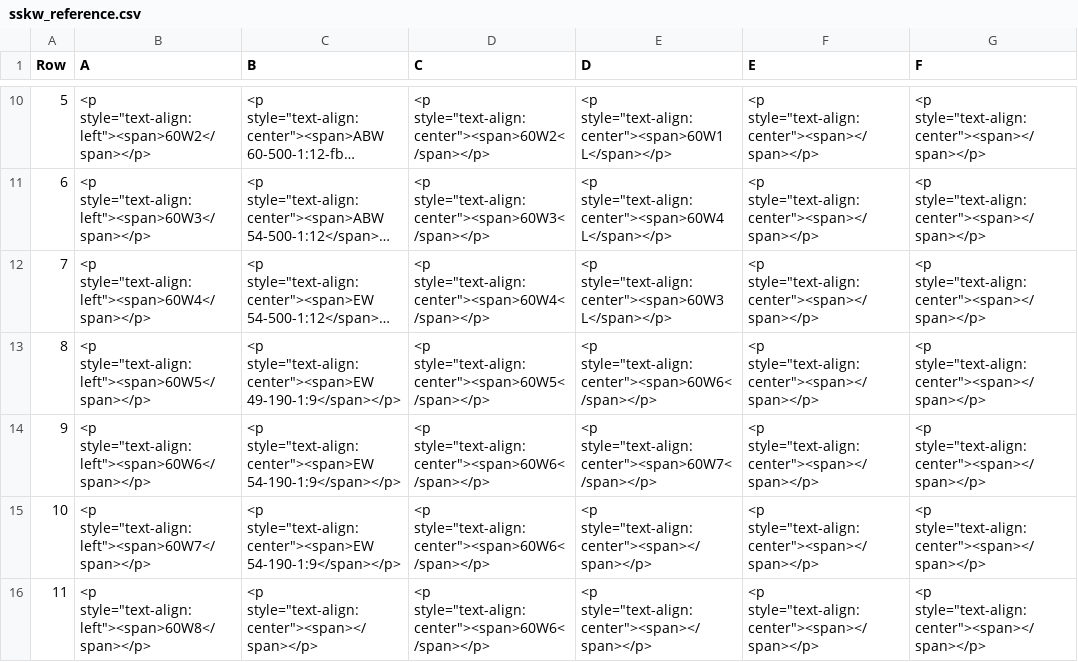
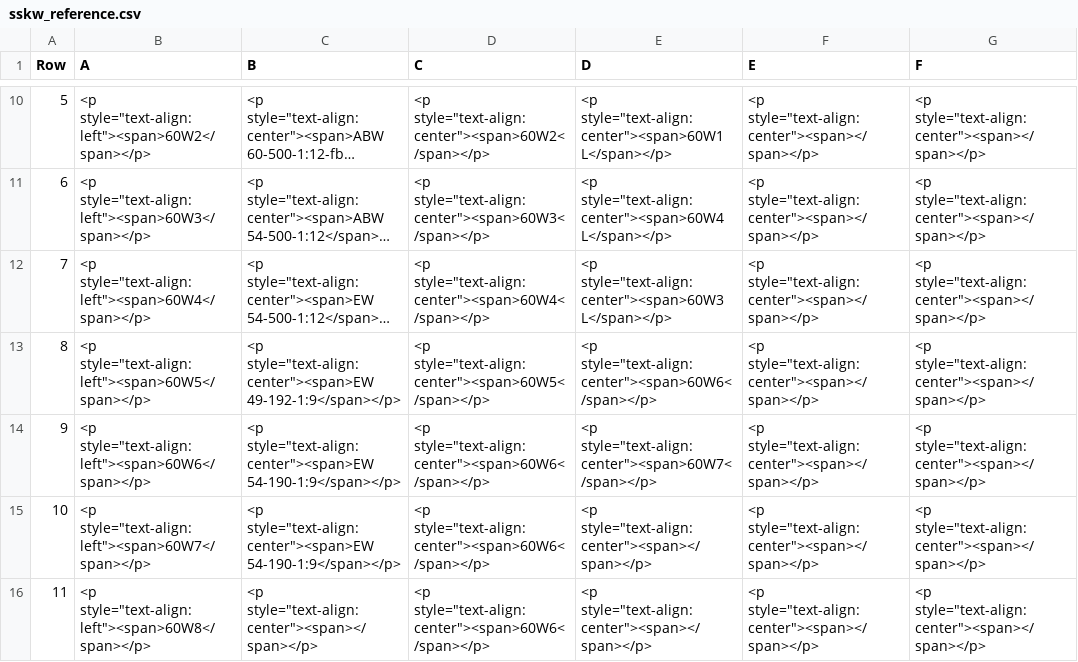
Before and after one commit to TruongQuangSB/set, a CSV file: java/bundles/org.eclipse.set.swtbot/test_res/table_reference/pphn/sskw_reference.csv, drawn as a sheet; only a part is shown, gaps mark what is left out; long unchanged cells end in …; the diff names each change by its address in the sheet, - before the commit and + after, or states it on an @@ line.

```diff
--- a/java/bundles/org.eclipse.set.swtbot/test_res/table_reference/pphn/sskw_reference.csv
+++ b/java/bundles/org.eclipse.set.swtbot/test_res/table_reference/pphn/sskw_reference.csv
-C13 (B): <p style="text-align:center"><span>EW 49-190-1:9</span></p>
+C13 (B): <p style="text-align:center"><span>EW 49-192-1:9</span></p>
```
Also changed, not shown: java/bundles/org.eclipse.set.swtbot/test_res/table_reference/pphn/ssko_reference.csv, java/bundles/org.eclipse.set.swtbot/test_res/table_reference/pphn/ssli_reference.csv, 1 other file.
